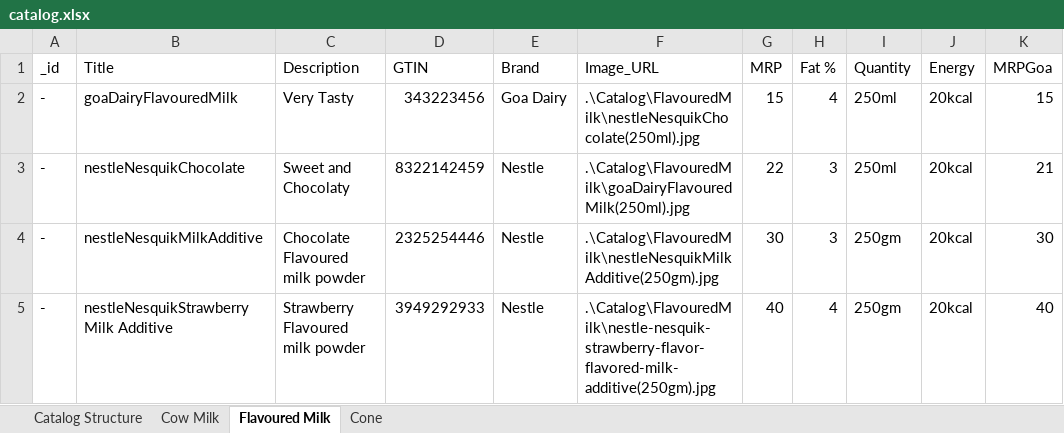
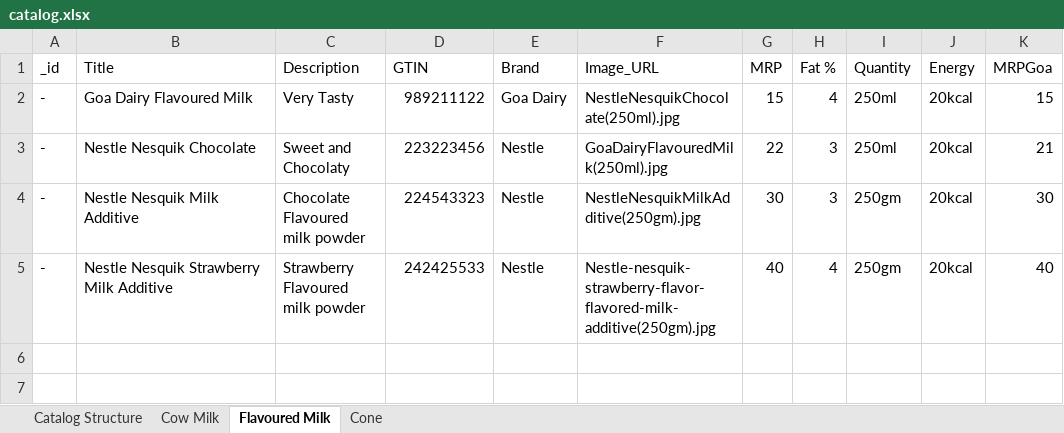
Before and after one commit to yashgt/eposro, an Excel workbook: bin/catalog.xlsx, sheet Flavoured Milk, drawn as a sheet; only a part is shown; values as stored, in another font and other column widths than the file's, no borders; the diff names each change by its address in the sheet, - before the commit and + after, or states it on an @@ line.

```diff
--- a/bin/catalog.xlsx (sheet Flavoured Milk)
+++ b/bin/catalog.xlsx (sheet Flavoured Milk)
-B2 (Title): goaDairyFlavouredMilk
+B2 (Title): Goa Dairy Flavoured Milk
-D2 (GTIN): 343223456
+D2 (GTIN): 989211122
-F2 (Image_URL): .\Catalog\FlavouredMilk\nestleNesquikChocolate(250ml).jpg
+F2 (Image_URL): NestleNesquikChocolate(250ml).jpg
-B3 (Title): nestleNesquikChocolate
+B3 (Title): Nestle Nesquik Chocolate
-D3 (GTIN): 8322142459
+D3 (GTIN): 223223456
-F3 (Image_URL): .\Catalog\FlavouredMilk\goaDairyFlavouredMilk(250ml).jpg
+F3 (Image_URL): GoaDairyFlavouredMilk(250ml).jpg
-B4 (Title): nestleNesquikMilkAdditive
+B4 (Title): Nestle Nesquik Milk Additive
-D4 (GTIN): 2325254446
+D4 (GTIN): 224543323
-F4 (Image_URL): .\Catalog\FlavouredMilk\nestleNesquikMilkAdditive(250gm).jpg
+F4 (Image_URL): NestleNesquikMilkAdditive(250gm).jpg
-B5 (Title): nestleNesquikStrawberry Milk Additive
+B5 (Title): Nestle Nesquik Strawberry Milk Additive
-D5 (GTIN): 3949292933
+D5 (GTIN): 242425533
-F5 (Image_URL): .\Catalog\FlavouredMilk\nestle-nesquik-strawberry-flavor-flavored-milk-additive(250gm).jpg
+F5 (Image_URL): Nestle-nesquik-strawberry-flavor-flavored-milk-additive(250gm).jpg
```
Also changed, not shown: sheet Cone, sheet Cow Milk, 2 other files.
